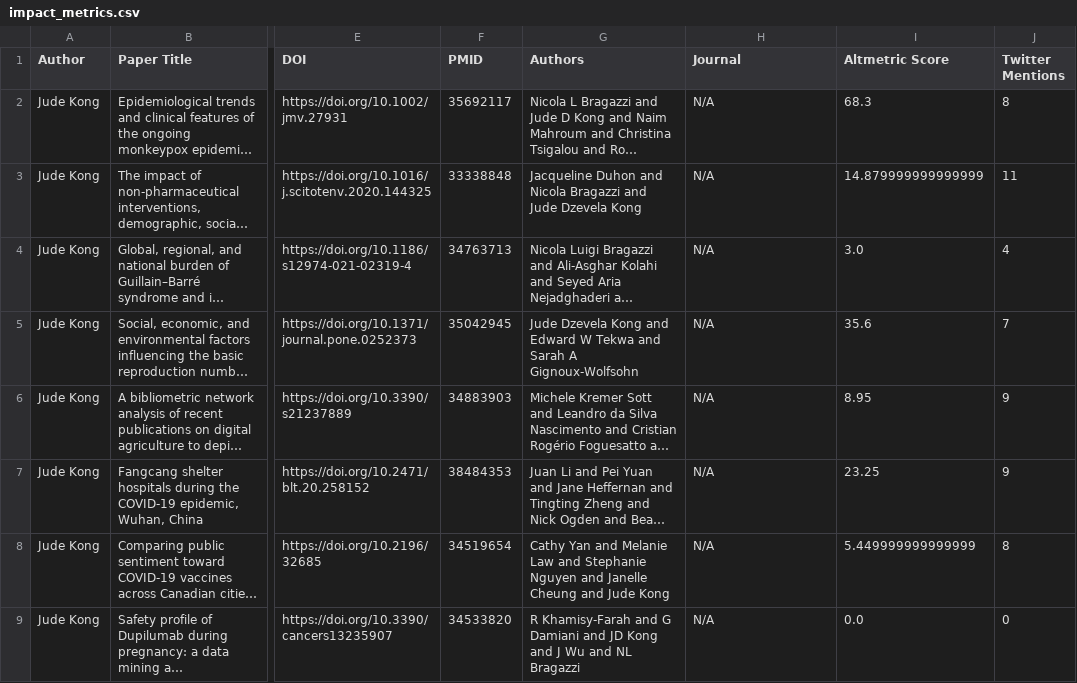
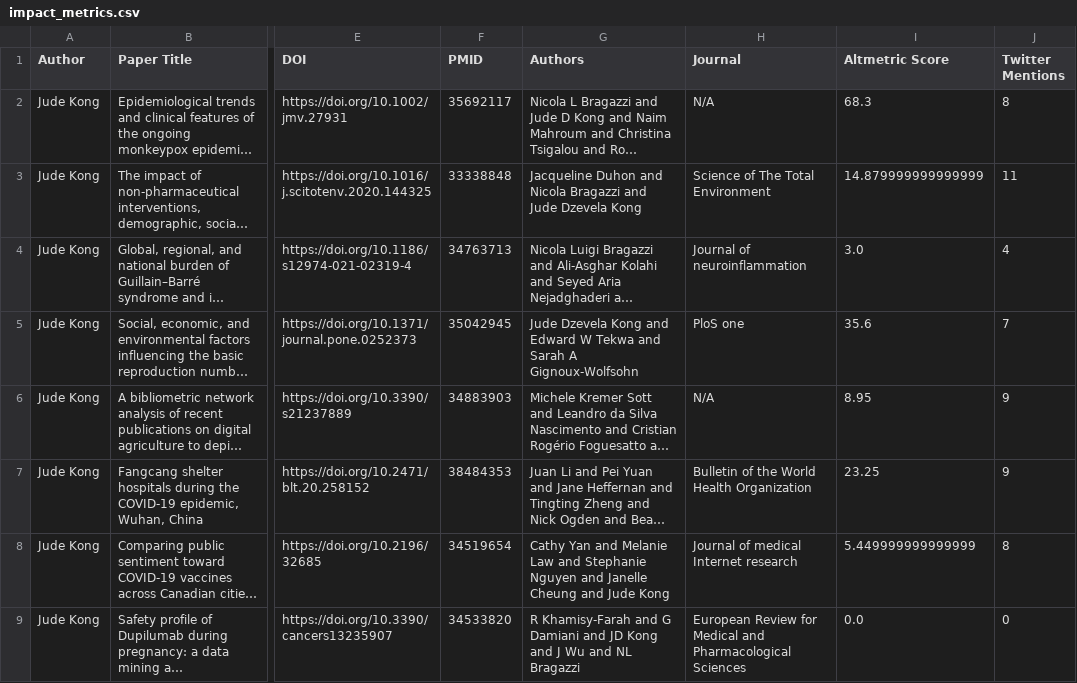
Before and after one commit to Adeben33/Research-Impact-Scraper, a CSV file: jude_kong/impact_metrics.csv, drawn as a sheet; only a part is shown, gaps mark what is left out; long unchanged cells end in …; the diff covers the shown part only; the diff names each change by its address in the sheet, - before the commit and + after, or states it on an @@ line.

```diff
--- a/jude_kong/impact_metrics.csv
+++ b/jude_kong/impact_metrics.csv
-H3 (Journal): N/A
+H3 (Journal): Science of The Total Environment
-H4 (Journal): N/A
+H4 (Journal): Journal of neuroinflammation
-H5 (Journal): N/A
+H5 (Journal): PloS one
-H7 (Journal): N/A
+H7 (Journal): Bulletin of the World Health Organization
-H8 (Journal): N/A
+H8 (Journal): Journal of medical Internet research
-H9 (Journal): N/A
+H9 (Journal): European Review for Medical and Pharmacological Sciences
```
Also changed, not shown: 2 removed rows and 138 edited cells elsewhere in this file, jude_kong/altmetric_404.csv, 5 other files.
